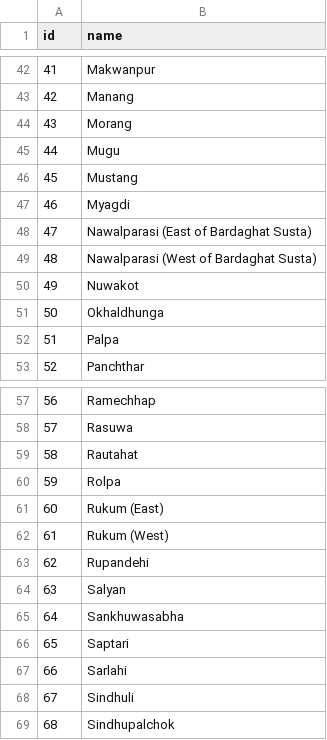
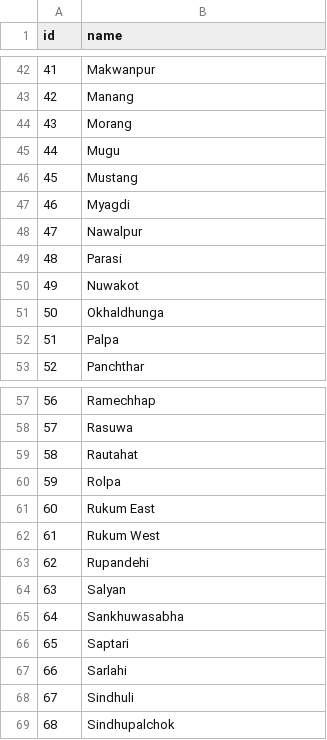
Before and after one commit to 47dhiraj/Hospital_Finder, a CSV file: initial_data/CSV/app_district.csv, drawn as a sheet; only a part is shown, gaps mark what is left out; the diff names each change by its address in the sheet, - before the commit and + after, or states it on an @@ line.

```diff
--- a/initial_data/CSV/app_district.csv
+++ b/initial_data/CSV/app_district.csv
-B48 (name): Nawalparasi (East of Bardaghat Susta)
+B48 (name): Nawalpur
-B49 (name): Nawalparasi (West of Bardaghat Susta)
+B49 (name): Parasi
-B61 (name): Rukum (East)
+B61 (name): Rukum East
-B62 (name): Rukum (West)
+B62 (name): Rukum West
```
Also changed, not shown: 17 other files.
